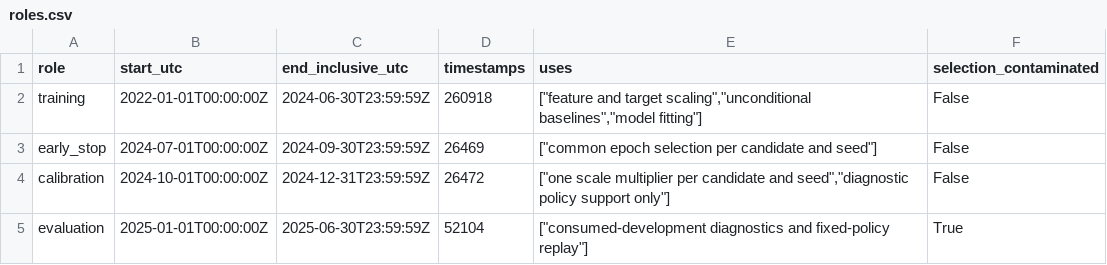
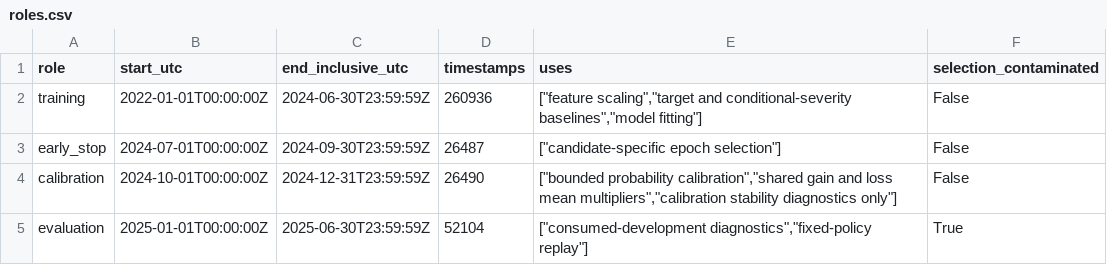
Before and after one commit to strmt7/simple_ai_trading, a CSV file: docs/model-research/action-value/latest/roles.csv, drawn as a sheet.

```diff
--- a/docs/model-research/action-value/latest/roles.csv
+++ b/docs/model-research/action-value/latest/roles.csv
@@ -1,5 +1,5 @@
 role,start_utc,end_inclusive_utc,timestamps,uses,selection_contaminated
-training,2022-01-01T00:00:00Z,2024-06-30T23:59:59Z,260918,"[""feature and target scaling"",""unconditional baselines"",""model fitting""]",False
-early_stop,2024-07-01T00:00:00Z,2024-09-30T23:59:59Z,26469,"[""common epoch selection per candidate and seed""]",False
-calibration,2024-10-01T00:00:00Z,2024-12-31T23:59:59Z,26472,"[""one scale multiplier per candidate and seed"",""diagnostic policy support only""]",False
-evaluation,2025-01-01T00:00:00Z,2025-06-30T23:59:59Z,52104,"[""consumed-development diagnostics and fixed-policy replay""]",True
+training,2022-01-01T00:00:00Z,2024-06-30T23:59:59Z,260936,"[""feature scaling"",""target and conditional-severity baselines"",""model fitting""]",False
+early_stop,2024-07-01T00:00:00Z,2024-09-30T23:59:59Z,26487,"[""candidate-specific epoch selection""]",False
+calibration,2024-10-01T00:00:00Z,2024-12-31T23:59:59Z,26490,"[""bounded probability calibration"",""shared gain and loss mean multipliers"",""calibration stability diagnostics only""]",False
+evaluation,2025-01-01T00:00:00Z,2025-06-30T23:59:59Z,52104,"[""consumed-development diagnostics"",""fixed-policy replay""]",True
```
Also changed, not shown: 40 other files.
